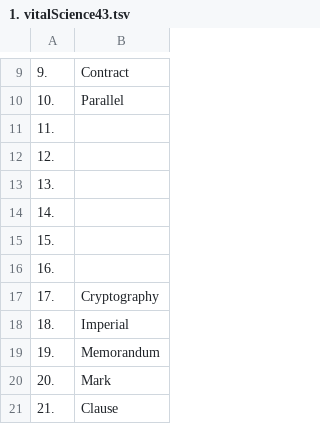
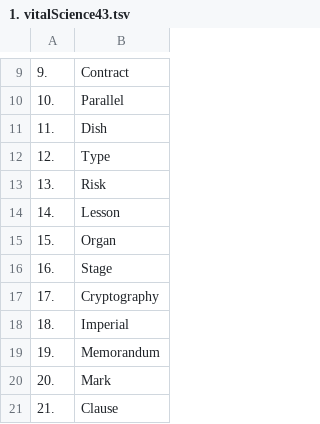
Before and after one commit to openroot/onlyIf31, a TSV file: 1. longVariable47/1. vitalScience43/1. vitalScience43.tsv, drawn as a sheet; only a part is shown, gaps mark what is left out.

Commit message:
update

```diff
--- a/1. longVariable47/1. vitalScience43/1. vitalScience43.tsv
+++ b/1. longVariable47/1. vitalScience43/1. vitalScience43.tsv
@@ -10,8 +10,8 @@
 10.	Parallel
-11.	
-12.	
-13.	
-14.	
-15.	
-16.	
+11.	Dish
+12.	Type
+13.	Risk
+14.	Lesson
+15.	Organ
+16.	Stage
 17.	Cryptography
```
